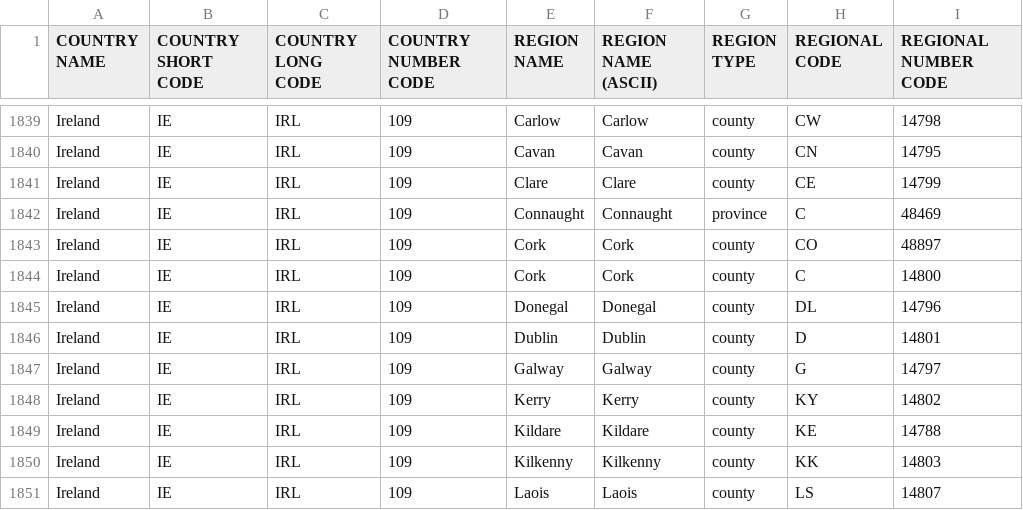
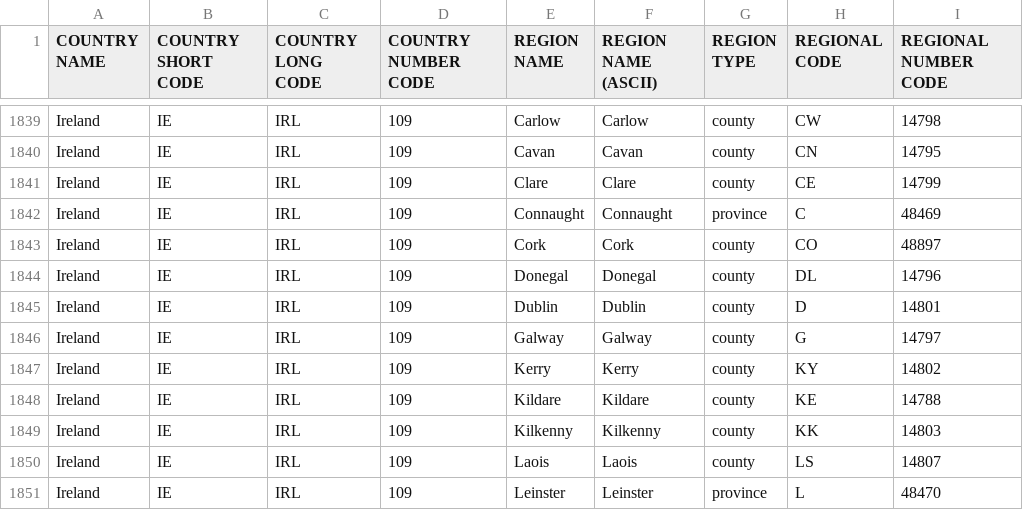
Before and after one commit to rinogo/ISO-3166, a CSV file: ISO-3166.csv, drawn as a sheet; only a part is shown, gaps mark what is left out; the shorter side is filled out with more unchanged rows.

Commit message:
Removing duplicate and conflicting entry

```diff
--- a/ISO-3166.csv
+++ b/ISO-3166.csv
@@ -1843,3 +1843,2 @@ Ireland;IE;IRL;109;Connaught;Connaught;province;C;48469
 Ireland;IE;IRL;109;Cork;Cork;county;CO;48897
-Ireland;IE;IRL;109;Cork;Cork;county;C;14800
 Ireland;IE;IRL;109;Donegal;Donegal;county;DL;14796
```
